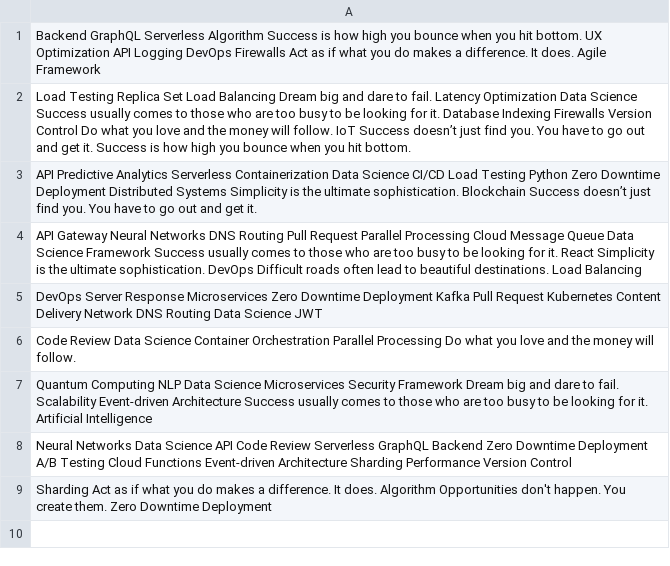
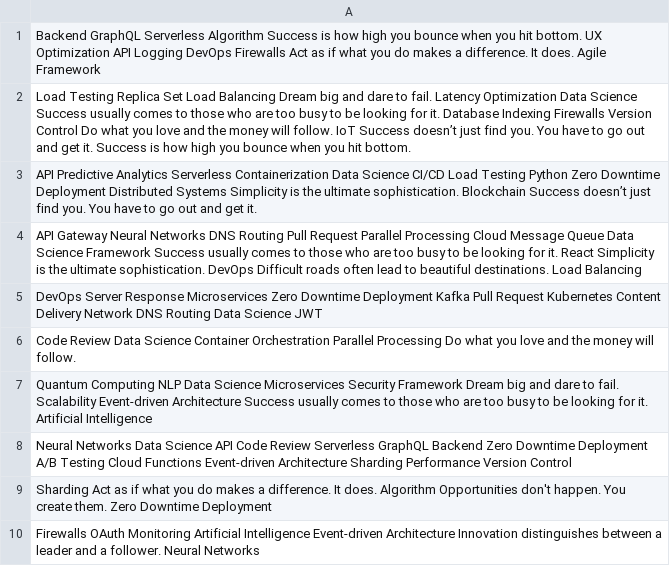
Before and after one commit to bakaevasonnik/maiorovanasta, a CSV file: configs/data.csv, drawn as a sheet.

Commit message:
Updated configs

```diff
--- a/configs/data.csv
+++ b/configs/data.csv
@@ -9 +9,2 @@ Neural Networks Data Science API Code Review Serverless GraphQL Backend Zero Dow
 Sharding Act as if what you do makes a difference. It does. Algorithm Opportunities don't happen. You create them. Zero Downtime Deployment
+Firewalls OAuth Monitoring Artificial Intelligence Event-driven Architecture Innovation distinguishes between a leader and a follower. Neural Networks
```
Also changed, not shown: 2 other files.
